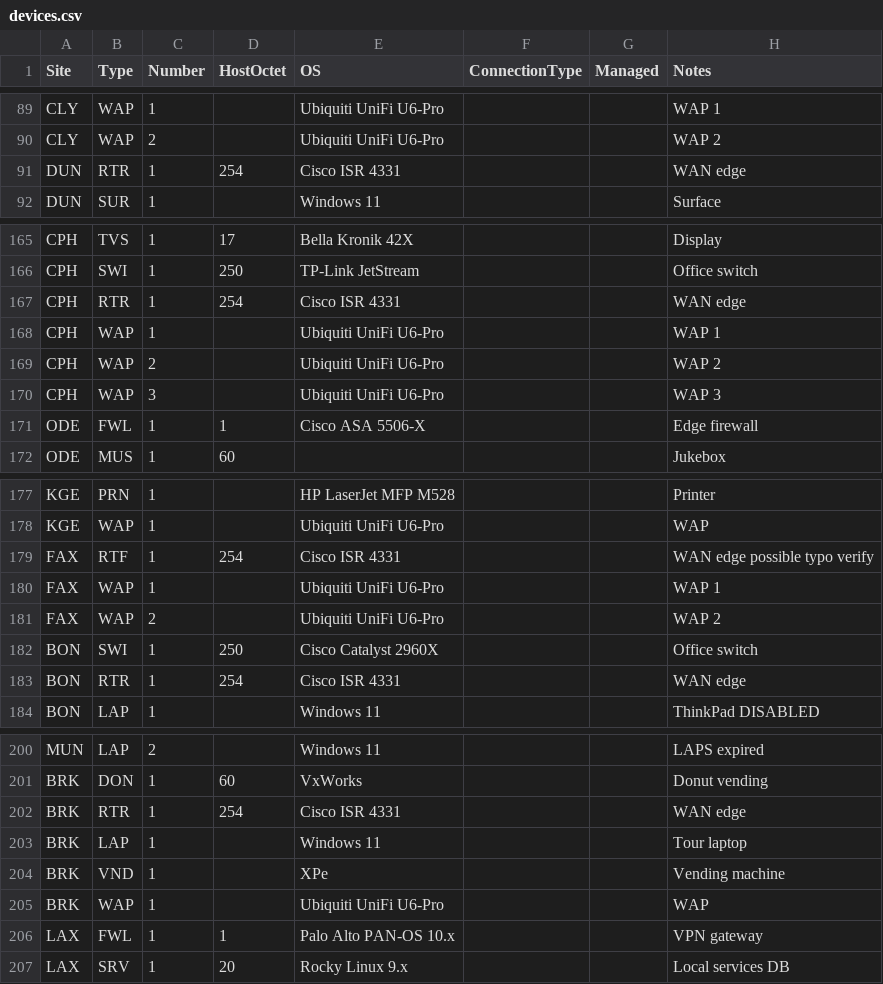
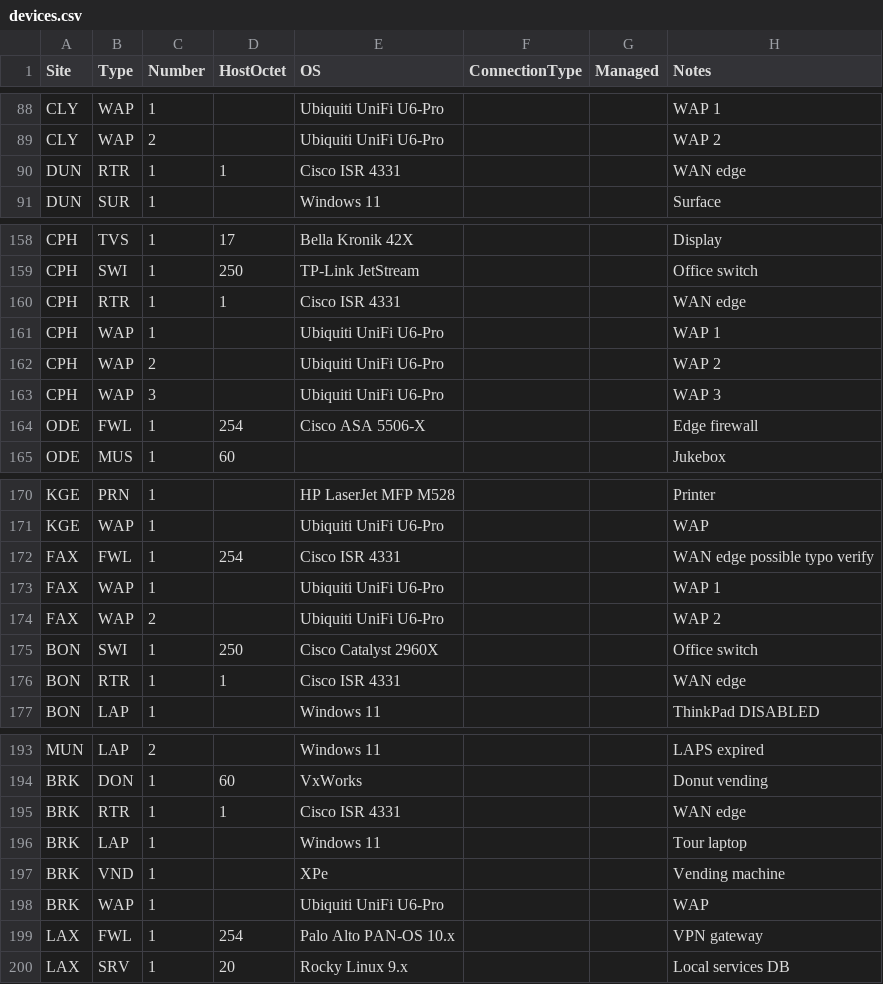
Before and after one commit to knightmare2600/example_music_infra, a CSV file: benarbejde/devices.csv, drawn as a sheet; only a part is shown, gaps mark what is left out; the diff covers the shown part only.

```diff
--- a/benarbejde/devices.csv
+++ b/benarbejde/devices.csv
@@ -90,3 +89,3 @@ CLY,WAP,1,,Ubiquiti UniFi U6-Pro,,,WAP 1
 CLY,WAP,2,,Ubiquiti UniFi U6-Pro,,,WAP 2
-DUN,RTR,1,254,Cisco ISR 4331,,,WAN edge
+DUN,RTR,1,1,Cisco ISR 4331,,,WAN edge
 DUN,SUR,1,,Windows 11,,,Surface
@@ -166,3 +159,3 @@ CPH,TVS,1,17,Bella Kronik 42X,,,Display
 CPH,SWI,1,250,TP-Link JetStream,,,Office switch
-CPH,RTR,1,254,Cisco ISR 4331,,,WAN edge
+CPH,RTR,1,1,Cisco ISR 4331,,,WAN edge
 CPH,WAP,1,,Ubiquiti UniFi U6-Pro,,,WAP 1
@@ -170,3 +163,3 @@ CPH,WAP,2,,Ubiquiti UniFi U6-Pro,,,WAP 2
 CPH,WAP,3,,Ubiquiti UniFi U6-Pro,,,WAP 3
-ODE,FWL,1,1,Cisco ASA 5506-X,,,Edge firewall
+ODE,FWL,1,254,Cisco ASA 5506-X,,,Edge firewall
 ODE,MUS,1,60,,,,Jukebox
@@ -178,3 +171,3 @@ KGE,PRN,1,,HP LaserJet MFP M528,,,Printer
 KGE,WAP,1,,Ubiquiti UniFi U6-Pro,,,WAP
-FAX,RTF,1,254,Cisco ISR 4331,,,WAN edge possible typo verify
+FAX,FWL,1,254,Cisco ISR 4331,,,WAN edge possible typo verify
 FAX,WAP,1,,Ubiquiti UniFi U6-Pro,,,WAP 1
@@ -182,3 +175,3 @@ FAX,WAP,2,,Ubiquiti UniFi U6-Pro,,,WAP 2
 BON,SWI,1,250,Cisco Catalyst 2960X,,,Office switch
-BON,RTR,1,254,Cisco ISR 4331,,,WAN edge
+BON,RTR,1,1,Cisco ISR 4331,,,WAN edge
 BON,LAP,1,,Windows 11,,,ThinkPad DISABLED
@@ -201,3 +194,3 @@ MUN,LAP,2,,Windows 11,,,LAPS expired
 BRK,DON,1,60,VxWorks,,,Donut vending
-BRK,RTR,1,254,Cisco ISR 4331,,,WAN edge
+BRK,RTR,1,1,Cisco ISR 4331,,,WAN edge
 BRK,LAP,1,,Windows 11,,,Tour laptop
@@ -205,3 +198,3 @@ BRK,VND,1,,XPe,,,Vending machine
 BRK,WAP,1,,Ubiquiti UniFi U6-Pro,,,WAP
-LAX,FWL,1,1,Palo Alto PAN-OS 10.x,,,VPN gateway
+LAX,FWL,1,254,Palo Alto PAN-OS 10.x,,,VPN gateway
 LAX,SRV,1,20,Rocky Linux 9.x,,,Local services DB
```
Also changed, not shown: 7 removed rows and 17 edited cells elsewhere in this file, 9 other files.
